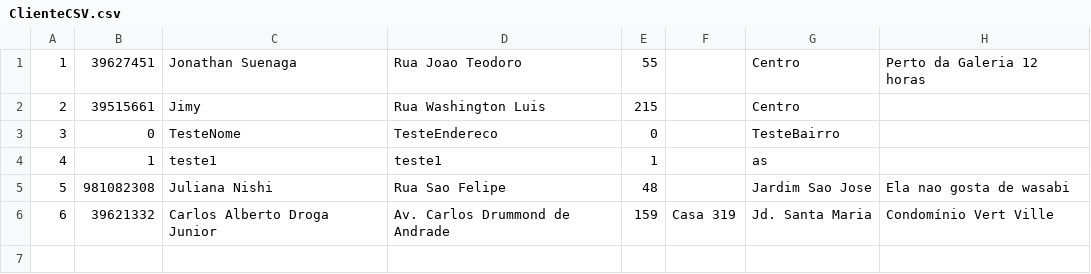
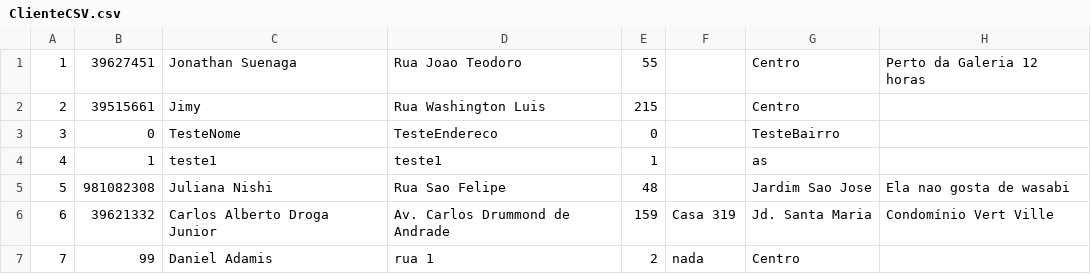
Before and after one commit to Jyunri/SushiFXML, a CSV file: ClienteCSV.csv, drawn as a sheet; the diff names each change by its address in the sheet, - before the commit and + after, or states it on an @@ line.

```diff
--- a/ClienteCSV.csv
+++ b/ClienteCSV.csv
+row 7: 7 | 99 | Daniel Adamis | rua 1 | 2 | nada | Centro
```
Also changed, not shown: 7 other files.
